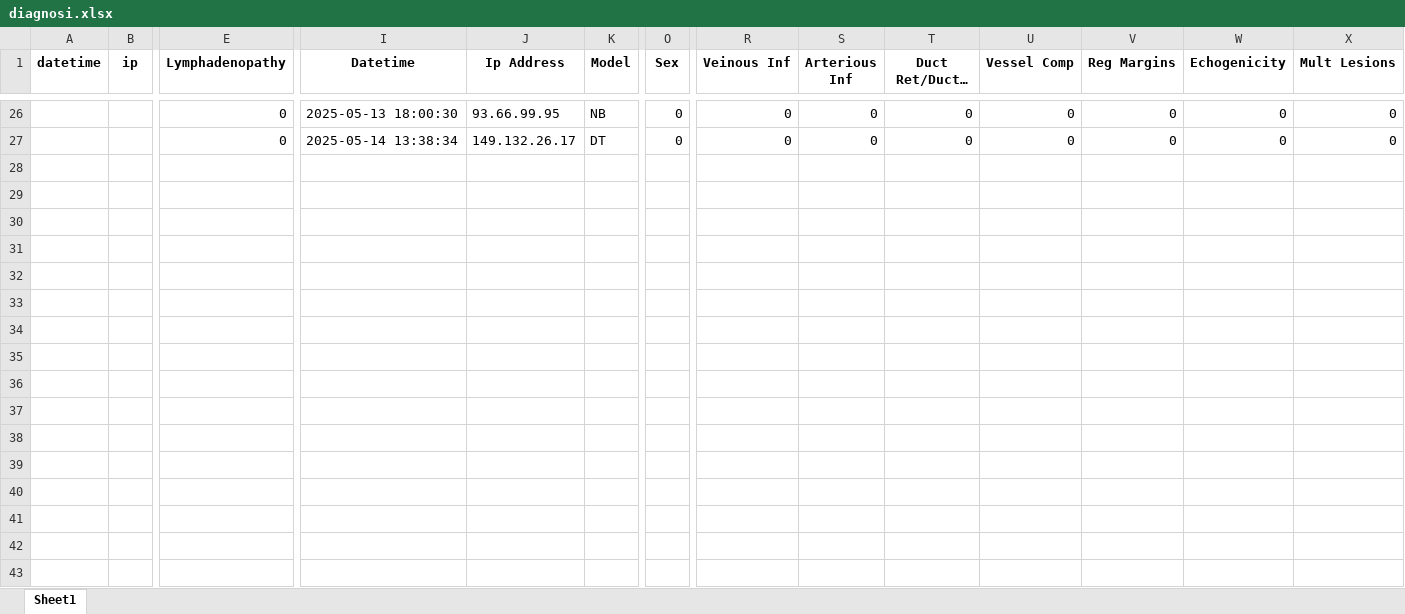
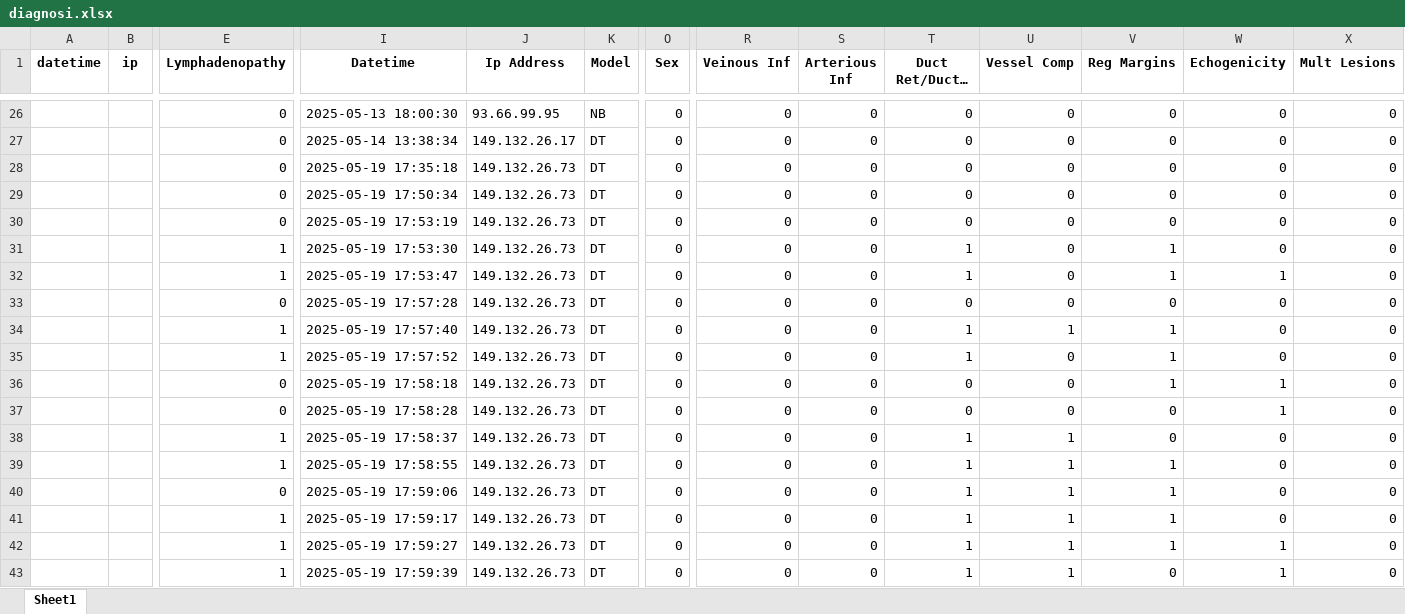
Before and after one commit to teozaffo/progetto_MLEUS, an Excel workbook: sito/diagnosi.xlsx, sheet Sheet1, drawn as a sheet; only a part is shown, gaps mark what is left out; long unchanged cells end in …; values as stored, in another font and other column widths than the file's, no borders; rows hold the shown columns only; the diff names each change by its address in the sheet, - before the commit and + after, or states it on an @@ line.

```diff
--- a/sito/diagnosi.xlsx (sheet Sheet1)
+++ b/sito/diagnosi.xlsx (sheet Sheet1)
+row 28:  |  | 0 | 2025-05-19 17:35:18 | 149.132.26.73 | DT | 0 | 0 | 0 | 0 | 0 | 0 | 0 | 0
+row 29:  |  | 0 | 2025-05-19 17:50:34 | 149.132.26.73 | DT | 0 | 0 | 0 | 0 | 0 | 0 | 0 | 0
+row 30:  |  | 0 | 2025-05-19 17:53:19 | 149.132.26.73 | DT | 0 | 0 | 0 | 0 | 0 | 0 | 0 | 0
+row 31:  |  | 1 | 2025-05-19 17:53:30 | 149.132.26.73 | DT | 0 | 0 | 0 | 1 | 0 | 1 | 0 | 0
+row 32:  |  | 1 | 2025-05-19 17:53:47 | 149.132.26.73 | DT | 0 | 0 | 0 | 1 | 0 | 1 | 1 | 0
+row 33:  |  | 0 | 2025-05-19 17:57:28 | 149.132.26.73 | DT | 0 | 0 | 0 | 0 | 0 | 0 | 0 | 0
+row 34:  |  | 1 | 2025-05-19 17:57:40 | 149.132.26.73 | DT | 0 | 0 | 0 | 1 | 1 | 1 | 0 | 0
+row 35:  |  | 1 | 2025-05-19 17:57:52 | 149.132.26.73 | DT | 0 | 0 | 0 | 1 | 0 | 1 | 0 | 0
+row 36:  |  | 0 | 2025-05-19 17:58:18 | 149.132.26.73 | DT | 0 | 0 | 0 | 0 | 0 | 1 | 1 | 0
+row 37:  |  | 0 | 2025-05-19 17:58:28 | 149.132.26.73 | DT | 0 | 0 | 0 | 0 | 0 | 0 | 1 | 0
+row 38:  |  | 1 | 2025-05-19 17:58:37 | 149.132.26.73 | DT | 0 | 0 | 0 | 1 | 1 | 0 | 0 | 0
+row 39:  |  | 1 | 2025-05-19 17:58:55 | 149.132.26.73 | DT | 0 | 0 | 0 | 1 | 1 | 1 | 0 | 0
+row 40:  |  | 0 | 2025-05-19 17:59:06 | 149.132.26.73 | DT | 0 | 0 | 0 | 1 | 1 | 1 | 0 | 0
+row 41:  |  | 1 | 2025-05-19 17:59:17 | 149.132.26.73 | DT | 0 | 0 | 0 | 1 | 1 | 1 | 0 | 0
+row 42:  |  | 1 | 2025-05-19 17:59:27 | 149.132.26.73 | DT | 0 | 0 | 0 | 1 | 1 | 1 | 1 | 0
+row 43:  |  | 1 | 2025-05-19 17:59:39 | 149.132.26.73 | DT | 0 | 0 | 0 | 1 | 1 | 0 | 1 | 0
```
Also changed, not shown: 4 other files.
